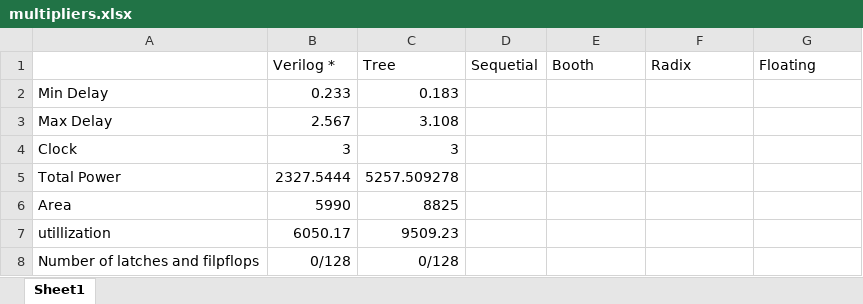
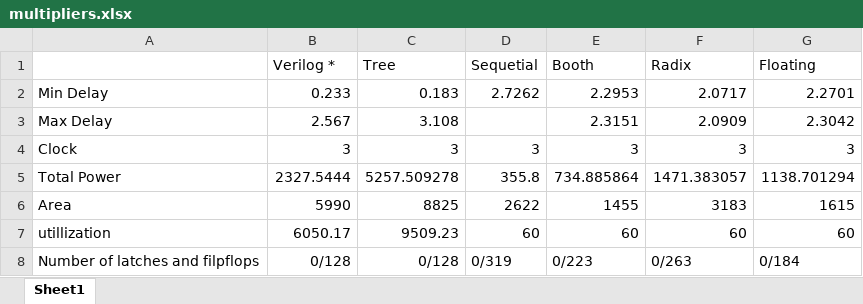
Before and after one commit to Abd-ELrahmanHamza/VLSI, an Excel workbook: multipliers.xlsx, sheet Sheet1, drawn as a sheet; values as stored, in another font and other column widths than the file's, no borders; charts and pictures not drawn; the diff names each change by its address in the sheet, - before the commit and + after, or states it on an @@ line.

Commit message:
Update multipliers.xlsx

```diff
--- a/multipliers.xlsx (sheet Sheet1)
+++ b/multipliers.xlsx (sheet Sheet1)
-D2 (Sequetial): (empty)
+D2 (Sequetial): 2.7262
-E2 (Booth): (empty)
+E2 (Booth): 2.2953
-F2 (Radix): (empty)
+F2 (Radix): 2.0717
-G2 (Floating): (empty)
+G2 (Floating): 2.2701
-E3 (Booth): (empty)
+E3 (Booth): 2.3151
-F3 (Radix): (empty)
+F3 (Radix): 2.0909
-G3 (Floating): (empty)
+G3 (Floating): 2.3042
-D4 (Sequetial): (empty)
+D4 (Sequetial): 3
-E4 (Booth): (empty)
+E4 (Booth): 3
-F4 (Radix): (empty)
+F4 (Radix): 3
-G4 (Floating): (empty)
+G4 (Floating): 3
-D5 (Sequetial): (empty)
+D5 (Sequetial): 355.8
-E5 (Booth): (empty)
+E5 (Booth): 734.885864
-F5 (Radix): (empty)
+F5 (Radix): 1471.383057
-G5 (Floating): (empty)
+G5 (Floating): 1138.701294
-D6 (Sequetial): (empty)
+D6 (Sequetial): 2622
-E6 (Booth): (empty)
+E6 (Booth): 1455
-F6 (Radix): (empty)
+F6 (Radix): 3183
-G6 (Floating): (empty)
+G6 (Floating): 1615
-D7 (Sequetial): (empty)
+D7 (Sequetial): 60
-E7 (Booth): (empty)
+E7 (Booth): 60
-F7 (Radix): (empty)
+F7 (Radix): 60
-G7 (Floating): (empty)
+G7 (Floating): 60
-D8 (Sequetial): (empty)
+D8 (Sequetial): 0/319
-E8 (Booth): (empty)
+E8 (Booth): 0/223
-F8 (Radix): (empty)
+F8 (Radix): 0/263
-G8 (Floating): (empty)
+G8 (Floating): 0/184
```
Also changed, not shown: charts or pictures.
